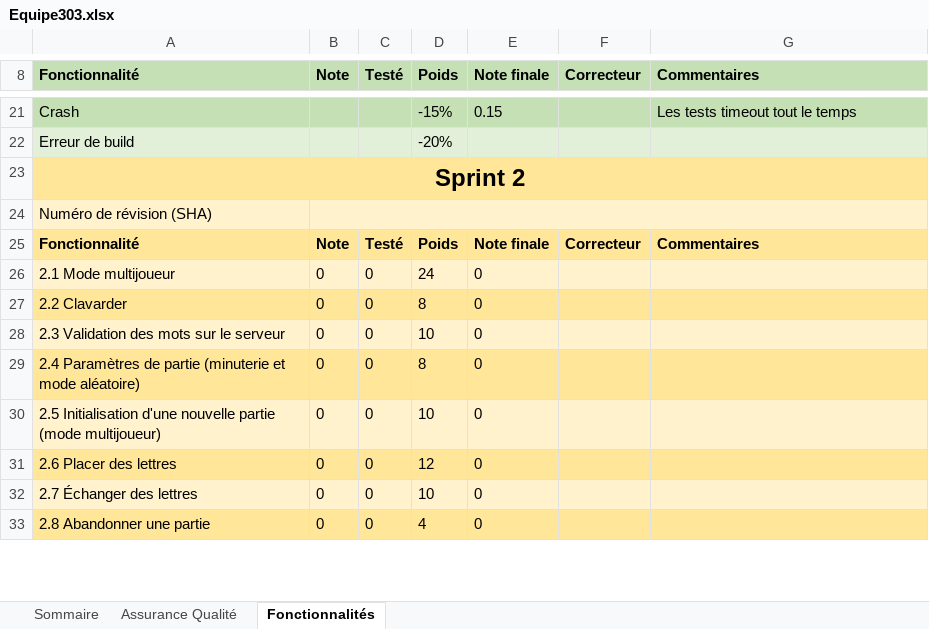
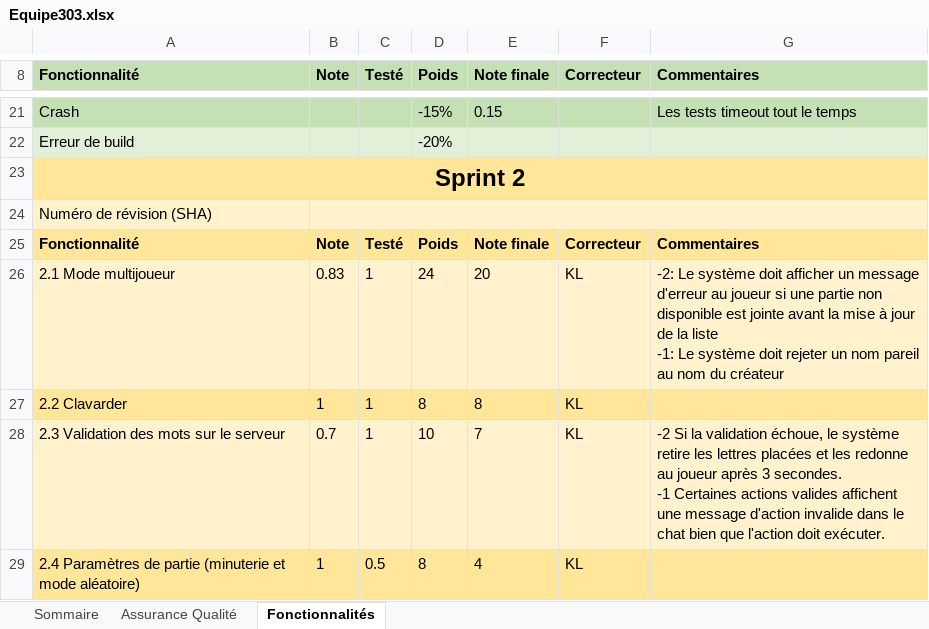
Before and after one commit to SamiBourai/Scrabble-LOG2990, an Excel workbook: Equipe303.xlsx, sheet Fonctionnalités, drawn as a sheet; only a part is shown, gaps mark what is left out; values as stored, in another font and other column widths than the file's, no borders; removed rows and columns are numbered as before the commit, all else as after; ↵ is a line break in a cell; the diff covers the shown part only; the diff names each change by its address in the sheet, - before the commit and + after, or states it on an @@ line.

Commit message:
Correction sprint 2

```diff
--- a/Equipe303.xlsx (sheet Fonctionnalités)
+++ b/Equipe303.xlsx (sheet Fonctionnalités)
-row 26: 2.1 Mode multijoueur | 0 | 0 | 24 | 0
+row 26: 2.1 Mode multijoueur | 0.83 | 1 | 24 | 20 | KL | -2: Le système doit afficher un message d'erreur au joueur si une partie non disponible est jointe avant la mise à jour de la liste ↵ -1: Le système doit rejeter un nom pareil au nom du créateur
-B27 (Note): 0
+B27 (Note): 1
-C27 (Testé): 0
+C27 (Testé): 1
-E27 (Note finale): 0
+E27 (Note finale): 8
-F27 (Correcteur): (empty)
+F27 (Correcteur): KL
-row 28: 2.3 Validation des mots sur le serveur | 0 | 0 | 10 | 0
+row 28: 2.3 Validation des mots sur le serveur | 0.7 | 1 | 10 | 7 | KL | -2 Si la validation échoue, le système retire les lettres placées et les redonne au joueur après 3 secondes. ↵ -1 Certaines actions valides affichent une message d'action invalide dans le chat bien que l'action doit exécuter.
-B29 (Note): 0
+B29 (Note): 1
-C29 (Testé): 0
+C29 (Testé): 0.5
-E29 (Note finale): 0
+E29 (Note finale): 4
-F29 (Correcteur): (empty)
+F29 (Correcteur): KL
-row 30: 2.5 Initialisation d'une nouvelle partie (mode multijoueur) | 0 | 0 | 10 | 0
-row 31: 2.6 Placer des lettres | 0 | 0 | 12 | 0
-row 32: 2.7 Échanger des lettres | 0 | 0 | 10 | 0
-row 33: 2.8 Abandonner une partie | 0 | 0 | 4 | 0
```
Also changed, not shown: 6 added rows, 2 removed rows and 1 edited cell elsewhere in this sheet, sheet Assurance Qualité, sheet Sommaire.
